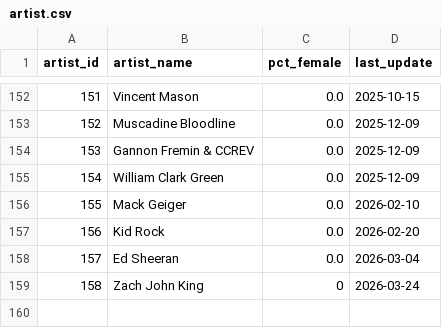
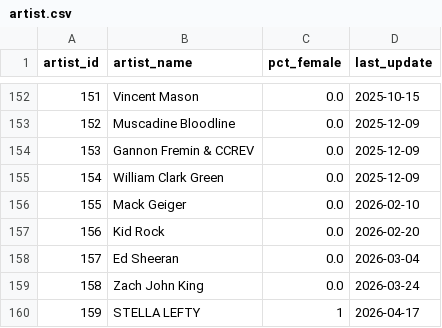
Before and after one commit to jwmanahan/billboard, a CSV file: source_data/artist.csv, drawn as a sheet; only a part is shown, gaps mark what is left out.

```diff
--- a/source_data/artist.csv
+++ b/source_data/artist.csv
@@ -158,2 +158,3 @@ artist_id,artist_name,pct_female,last_update
 157,Ed Sheeran,0.0,2026-03-04
-158,Zach John King,0,2026-03-24
+158,Zach John King,0.0,2026-03-24
+159,STELLA LEFTY,1,2026-04-17
```
Also changed, not shown: source_data/billboard_ranking.csv, source_data/song.csv, 4 other files.
